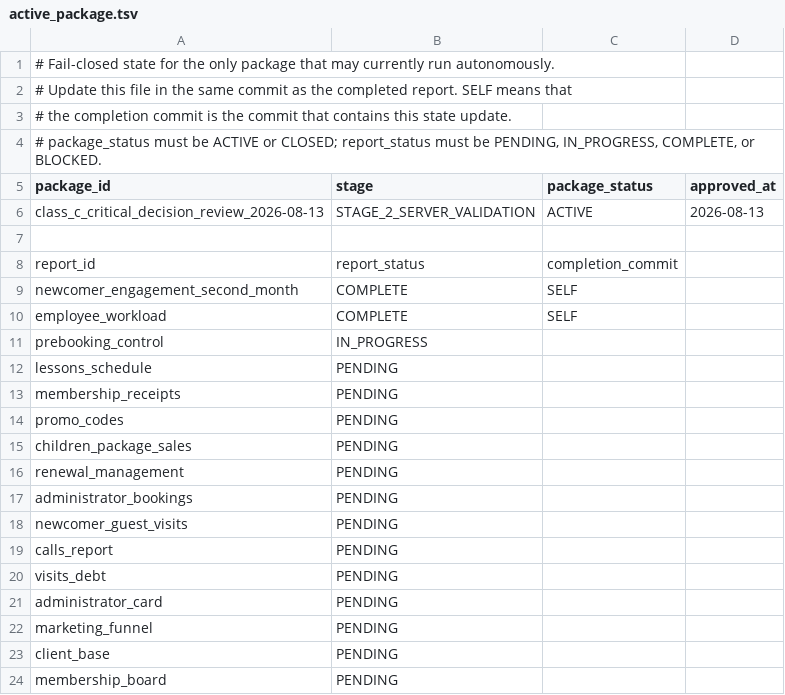
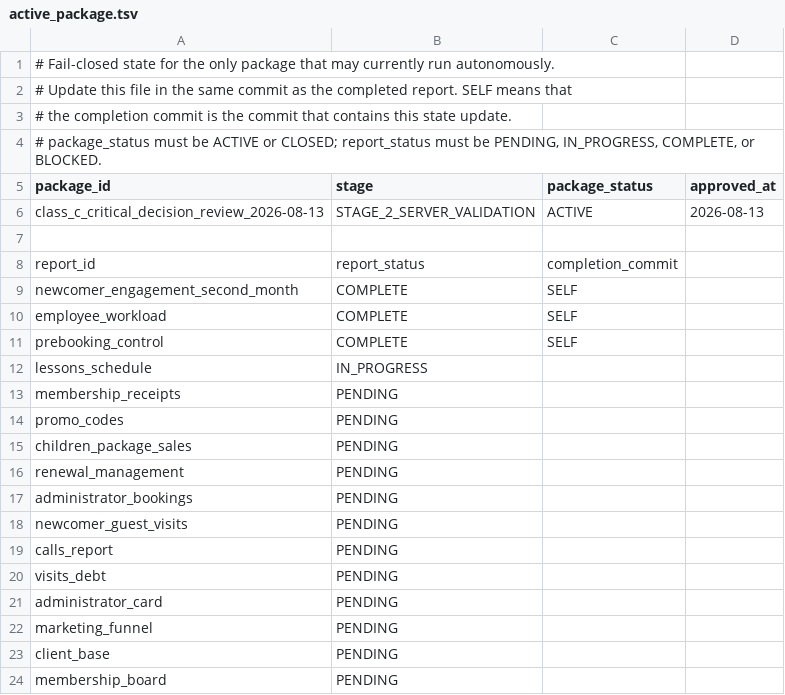
Before and after one commit to ilvkalinin/1c_to_powerBi, a TSV file: .agents/active_package.tsv, drawn as a sheet.

```diff
--- a/.agents/active_package.tsv
+++ b/.agents/active_package.tsv
@@ -10,4 +10,4 @@ newcomer_engagement_second_month	COMPLETE	SELF
 employee_workload	COMPLETE	SELF
-prebooking_control	IN_PROGRESS
-lessons_schedule	PENDING
+prebooking_control	COMPLETE	SELF
+lessons_schedule	IN_PROGRESS
 membership_receipts	PENDING
```
Also changed, not shown: .agents/report_checkpoint_ledger.tsv, 2 other files.
